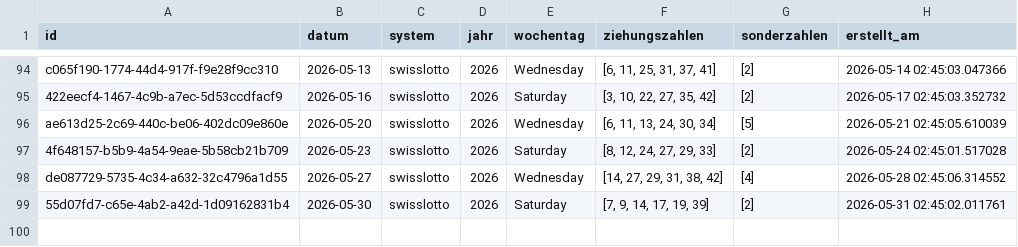
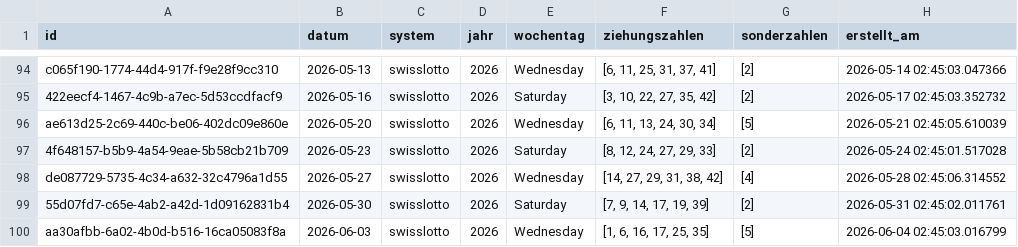
Before and after one commit to braamane/lotto, a CSV file: swisslotto_diff.csv, drawn as a sheet; only a part is shown, gaps mark what is left out.

Commit message:
📤 Auto-Upload: neue Ziehungen für swisslotto

```diff
--- a/swisslotto_diff.csv
+++ b/swisslotto_diff.csv
@@ -99 +99,2 @@ de087729-5735-4c34-a632-32c4796a1d55,2026-05-27,swisslotto,2026,Wednesday,"[14,
 55d07fd7-c65e-4ab2-a42d-1d09162831b4,2026-05-30,swisslotto,2026,Saturday,"[7, 9, 14, 17, 19, 39]",[2],2026-05-31 02:45:02.011761
+aa30afbb-6a02-4b0d-b516-16ca05083f8a,2026-06-03,swisslotto,2026,Wednesday,"[1, 6, 16, 17, 25, 35]",[5],2026-06-04 02:45:03.016799
```
